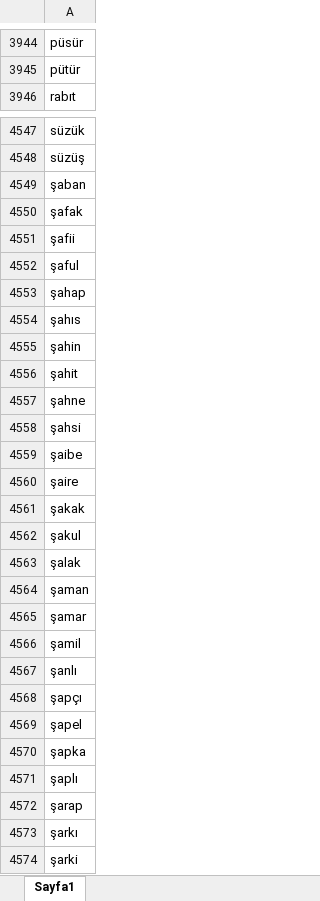
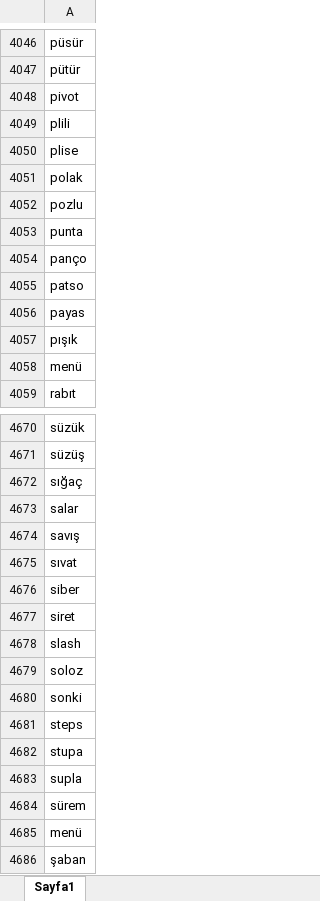
Before and after one commit to ahmeetaltin/UiPath-WordleBot, an Excel workbook: Data/Kelimeler.xlsx, sheet Sayfa1, drawn as a sheet; only a part is shown, gaps mark what is left out; the shorter side is filled out with more unchanged rows; values as stored, in another font and other column widths than the file's, no borders; the diff covers the shown part only; the diff names each change by its address in the sheet, - before the commit and + after, or states it on an @@ line.

```diff
--- a/Data/Kelimeler.xlsx (sheet Sayfa1)
+++ b/Data/Kelimeler.xlsx (sheet Sayfa1)
+row 4048: pivot
+row 4049: plili
+row 4050: plise
+row 4051: polak
+row 4052: pozlu
+row 4053: punta
+row 4054: panço
+row 4055: patso
+row 4056: payas
+row 4057: pışık
+row 4058: menü
+row 4672: sığaç
+row 4673: salar
+row 4674: savış
+row 4675: sıvat
+row 4676: siber
+row 4677: siret
+row 4678: slash
+row 4679: soloz
+row 4680: sonki
+row 4681: steps
+row 4682: stupa
+row 4683: supla
+row 4684: sürem
+row 4685: menü
```
Also changed, not shown: 155 added rows, 12 removed rows and 1 moved row elsewhere in this sheet, 6 other files.
